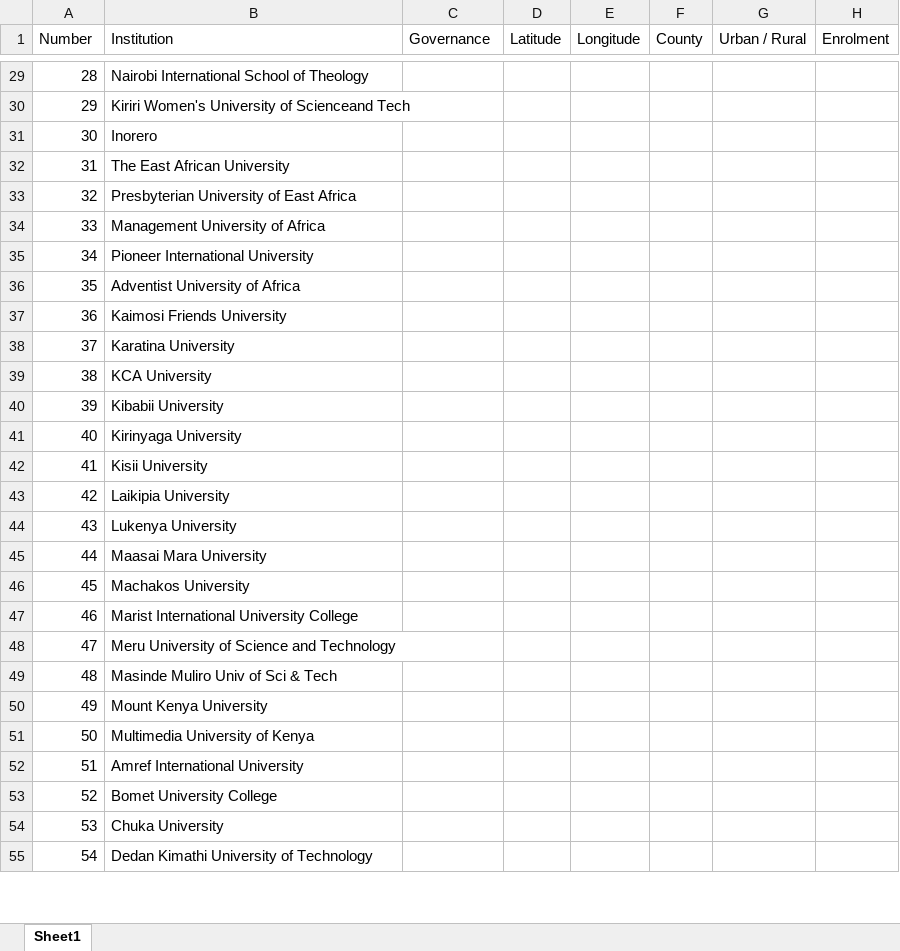
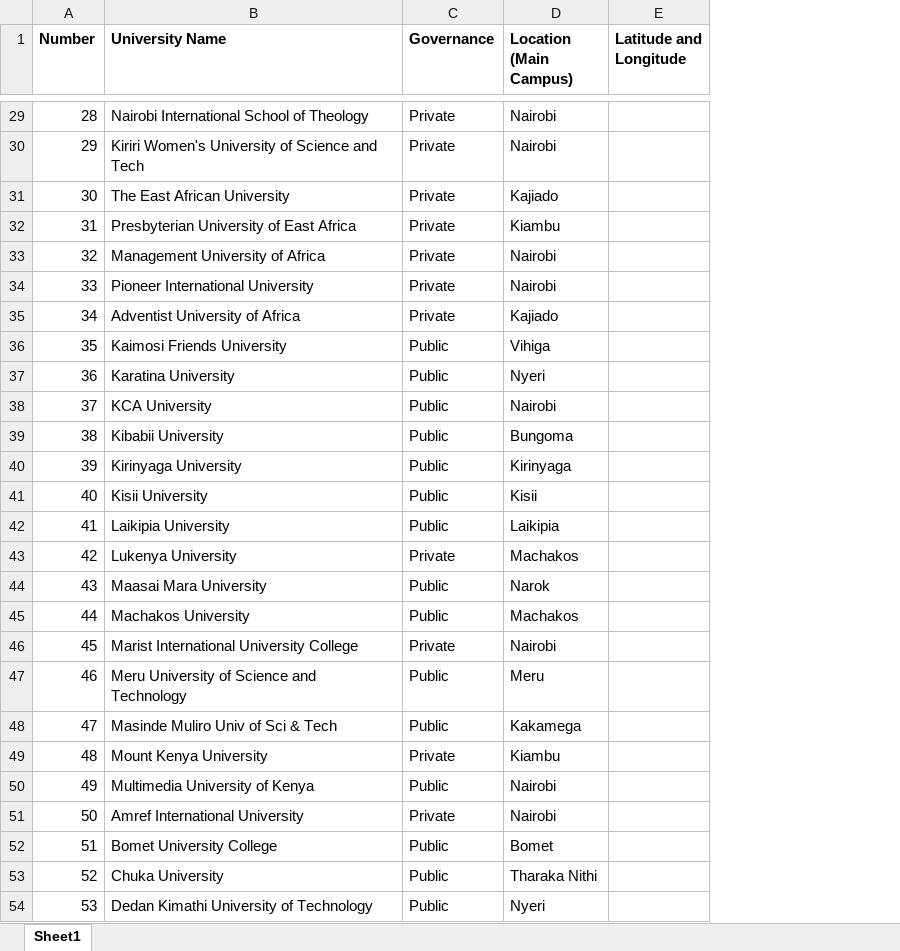
Before and after one commit to wokech/kenya_dataviz, an Excel workbook: sub_pro_8_university_kenya/datasets/Kenya Universities List.xlsx, sheet Sheet1, drawn as a sheet; only a part is shown, gaps mark what is left out; values as stored, in another font and other column widths than the file's, no borders; removed rows and columns are numbered as before the commit, all else as after; the diff covers the shown part only; the diff names each change by its address in the sheet, - before the commit and + after, or states it on an @@ line.

Commit message:
university lists

```diff
--- a/sub_pro_8_university_kenya/datasets/Kenya Universities List.xlsx (sheet Sheet1)
+++ b/sub_pro_8_university_kenya/datasets/Kenya Universities List.xlsx (sheet Sheet1)
-column D (Latitude), empty
-column E (Longitude), empty
-column F (County), empty
-column G (Urban / Rural), empty
-column H (Enrolment), empty
+column D (Location (Main Campus)), row 29: Nairobi; rows 31-54: Kajiado | Kiambu | Nairobi | Nairobi | Kajiado | Vihiga | Nyeri | Nairobi | Bungoma | Kirinyaga | Kisii | Laikipia | Machakos | Narok | Machakos | Nairobi | Meru | Kakamega | Kiambu | Nairobi | Nairobi | Bomet | Tharaka Nithi | Nyeri
+column E (Latitude and Longitude), empty
-A1:C1 bold: off
+A1:C1 bold: on
-B1: Institution
+B1: University Name
-C29 (Governance): (empty)
+C29 (Governance): Private
-row 30: 29 | Kiriri Women's University of Scienceand Tech
-row 31: 30 | Inorero
+row 30: 29 | Kiriri Women's University of Science and Tech | Private | Nairobi
@@ column A (Number) renumbered from row 31 down @@
-C31:C35 (Governance): (empty)
+C31:C35 (Governance): Private
-C36:C42 (Governance): (empty)
+C36:C42 (Governance): Public
-C43 (Governance): (empty)
+C43 (Governance): Private
-C44:C45 (Governance): (empty)
+C44:C45 (Governance): Public
-C46 (Governance): (empty)
+C46 (Governance): Private
-C47:C48 (Governance): (empty)
+C47:C48 (Governance): Public
-C49 (Governance): (empty)
+C49 (Governance): Private
-C50 (Governance): (empty)
+C50 (Governance): Public
-C51 (Governance): (empty)
+C51 (Governance): Private
-C52:C54 (Governance): (empty)
+C52:C54 (Governance): Public
```
Also changed, not shown: 4 added rows, 9 removed rows and 57 edited cells elsewhere in this sheet, 1 other file.
